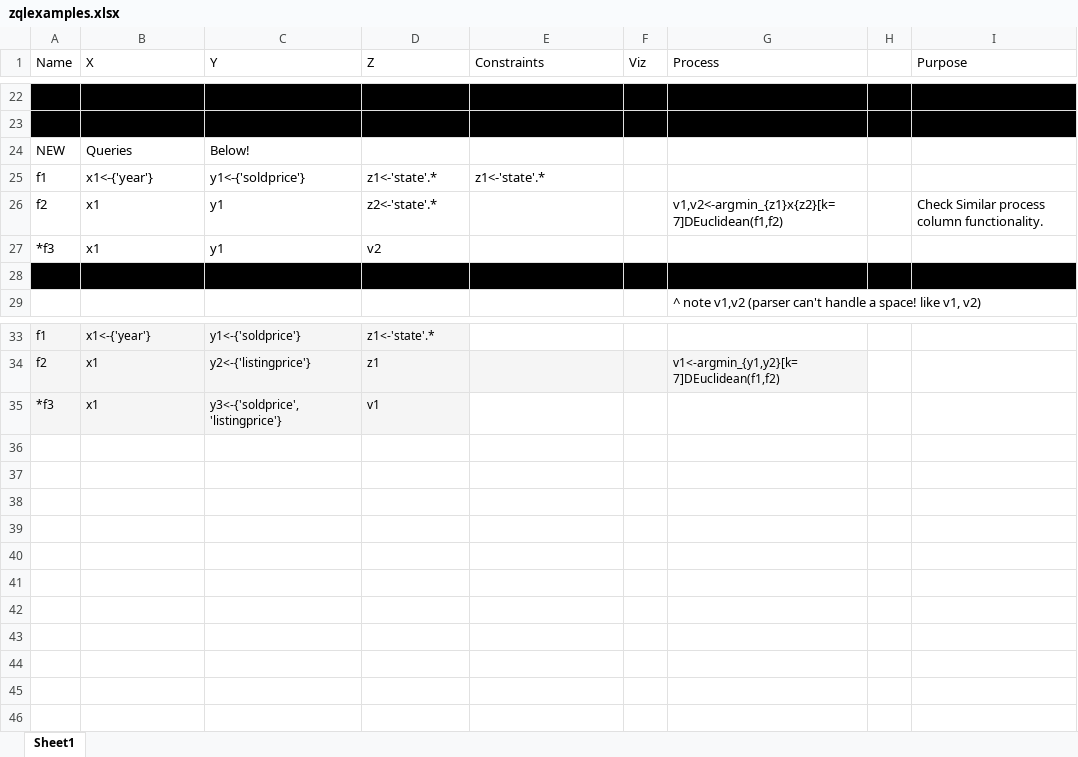
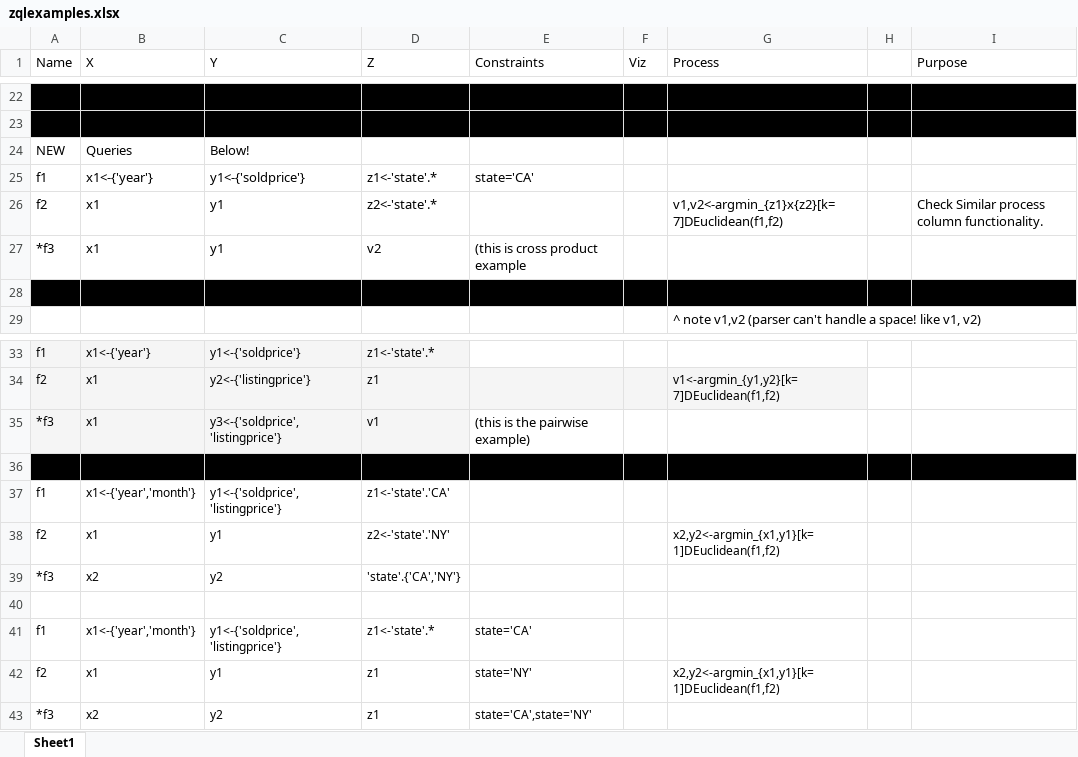
Before and after one commit to zenvisage/zenvisage, an Excel workbook: zqlparserdemo/zqlexamples.xlsx, sheet Sheet1, drawn as a sheet; only a part is shown, gaps mark what is left out; values as stored, in another font and other column widths than the file's, no borders; the diff names each change by its address in the sheet, - before the commit and + after, or states it on an @@ line.

Commit message:
Fixing adding constraints from z columns that look something like 'state'.{'attribute1','attribute2'} Basically, we convert the ZColumn object's values into a SQL IN type statement, and add that as a constraint (eg. state in (attribute1, attribute2))

```diff
--- a/zqlparserdemo/zqlexamples.xlsx (sheet Sheet1)
+++ b/zqlparserdemo/zqlexamples.xlsx (sheet Sheet1)
-E25 (Constraints): z1<-'state'.*
+E25 (Constraints): state='CA'
-E27 (Constraints): (empty)
+E27 (Constraints): (this is cross product example
-E35 (Constraints): (empty)
+E35 (Constraints): (this is the pairwise example)
+row 36: (empty)
+row 37: f1 | x1<-{'year','month'} | y1<-{'soldprice','listingprice'} | z1<-'state'.'CA'
+row 38: f2 | x1 | y1 | z2<-'state'.'NY' |  |  | x2,y2<-argmin_{x1,y1}[k=1]DEuclidean(f1,f2)
+row 39: *f3 | x2 | y2 | 'state'.{'CA','NY'}
+row 40: (empty)
+row 41: f1 | x1<-{'year','month'} | y1<-{'soldprice','listingprice'} | z1<-'state'.* | state='CA'
+row 42: f2 | x1 | y1 | z1 | state='NY' |  | x2,y2<-argmin_{x1,y1}[k=1]DEuclidean(f1,f2)
+row 43: *f3 | x2 | y2 | z1 | state='CA',state='NY'
```
Also changed, not shown: 1 other file.
